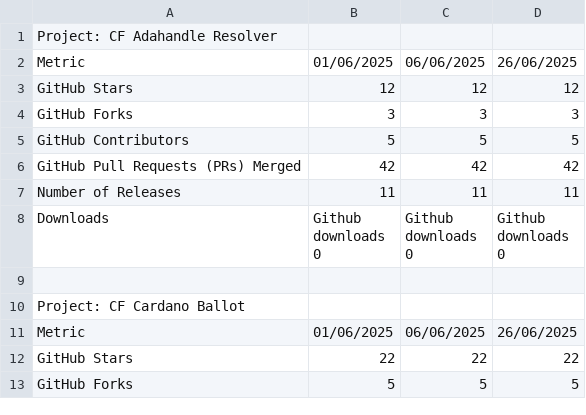
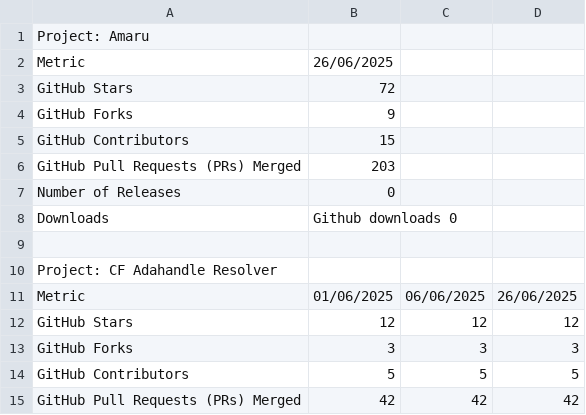
Before and after one commit to darlisagc/Open_source_metrics, a CSV file: open_source_metrics_data.csv, drawn as a sheet; only a part is shown; the shorter side is filled out with more unchanged rows.

```diff
--- a/open_source_metrics_data.csv
+++ b/open_source_metrics_data.csv
@@ -1 +1,10 @@
+Project: Amaru
+Metric,26/06/2025
+GitHub Stars,72
+GitHub Forks,9
+GitHub Contributors,15
+GitHub Pull Requests (PRs) Merged,203
+Number of Releases,0
+Downloads,Github downloads 0
+
 Project: CF Adahandle Resolver
```
Also changed, not shown: 2 other files.
